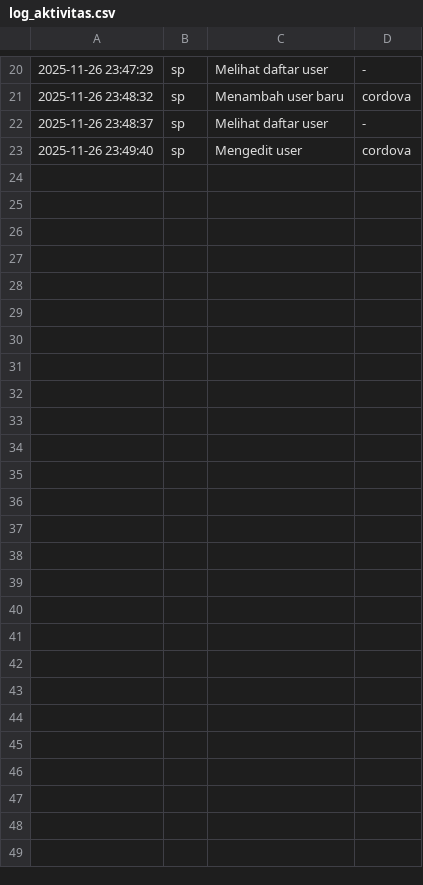
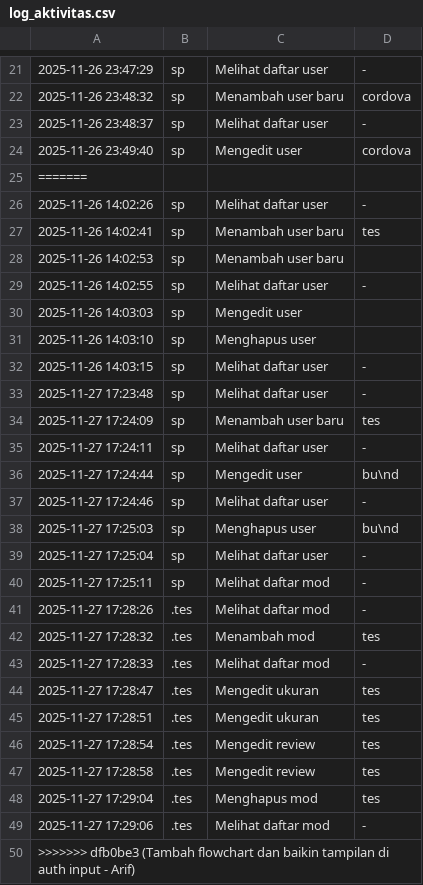
Before and after one commit to TromBoloN/Proyek-Akhir-APD, a CSV file: log_aktivitas.csv, drawn as a sheet; only a part is shown, gaps mark what is left out; the diff covers the shown part only.

Commit message:
Tambah flowchart dan baikin tampilan di auth input - Arif

```diff
--- a/log_aktivitas.csv
+++ b/log_aktivitas.csv
@@ -23 +24,27 @@
 2025-11-26 23:49:40,sp,Mengedit user,cordova
+=======
+2025-11-26 14:02:26,sp,Melihat daftar user,-
+2025-11-26 14:02:41,sp,Menambah user baru,tes
+2025-11-26 14:02:53,sp,Menambah user baru,
+2025-11-26 14:02:55,sp,Melihat daftar user,-
+2025-11-26 14:03:03,sp,Mengedit user,
+2025-11-26 14:03:10,sp,Menghapus user,
+2025-11-26 14:03:15,sp,Melihat daftar user,-
+2025-11-27 17:23:48,sp,Melihat daftar user,-
+2025-11-27 17:24:09,sp,Menambah user baru,tes
+2025-11-27 17:24:11,sp,Melihat daftar user,-
+2025-11-27 17:24:44,sp,Mengedit user,bu\nd
+2025-11-27 17:24:46,sp,Melihat daftar user,-
+2025-11-27 17:25:03,sp,Menghapus user,bu\nd
+2025-11-27 17:25:04,sp,Melihat daftar user,-
+2025-11-27 17:25:11,sp,Melihat daftar mod,-
+2025-11-27 17:28:26,.tes,Melihat daftar mod,-
+2025-11-27 17:28:32,.tes,Menambah mod,tes
+2025-11-27 17:28:33,.tes,Melihat daftar mod,-
+2025-11-27 17:28:47,.tes,Mengedit ukuran,tes
+2025-11-27 17:28:51,.tes,Mengedit ukuran,tes
+2025-11-27 17:28:54,.tes,Mengedit review,tes
+2025-11-27 17:28:58,.tes,Mengedit review,tes
+2025-11-27 17:29:04,.tes,Menghapus mod,tes
+2025-11-27 17:29:06,.tes,Melihat daftar mod,-
+>>>>>>> dfb0be3 (Tambah flowchart dan baikin tampilan di auth input - Arif)
```
Also changed, not shown: 1 added row elsewhere in this file, 3 other files.
